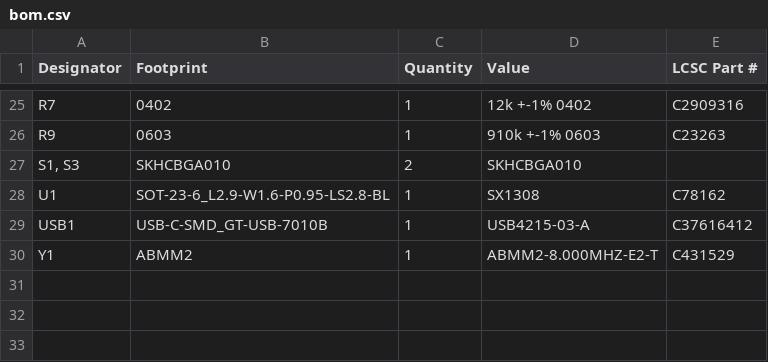
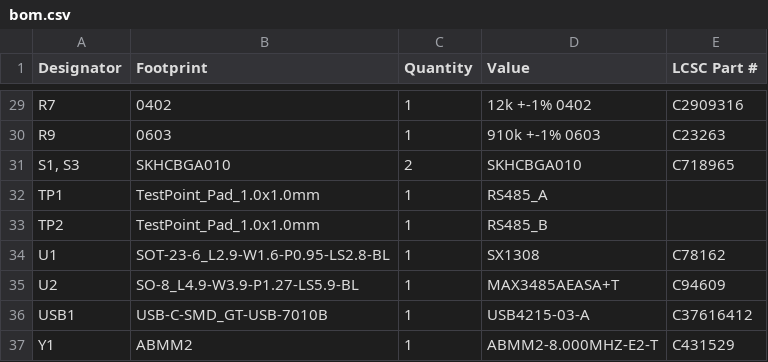
Before and after one commit to ta007403/PHYLAX, a CSV file: production/bom.csv, drawn as a sheet; only a part is shown, gaps mark what is left out; the diff covers the shown part only.

```diff
--- a/production/bom.csv
+++ b/production/bom.csv
@@ -26,4 +30,7 @@ R7,0402,1,12k +-1% 0402,C2909316
 R9,0603,1,910k +-1% 0603,C23263
-"S1, S3",SKHCBGA010,2,SKHCBGA010,
+"S1, S3",SKHCBGA010,2,SKHCBGA010,C718965
+TP1,TestPoint_Pad_1.0x1.0mm,1,RS485_A,
+TP2,TestPoint_Pad_1.0x1.0mm,1,RS485_B,
 U1,SOT-23-6_L2.9-W1.6-P0.95-LS2.8-BL,1,SX1308,C78162
+U2,SO-8_L4.9-W3.9-P1.27-LS5.9-BL,1,MAX3485AEASA+T,C94609
 USB1,USB-C-SMD_GT-USB-7010B,1,USB4215-03-A,C37616412
```
Also changed, not shown: 6 added rows, 2 removed rows and 13 edited cells elsewhere in this file, production/designators.csv, production/positions.csv, 35 other files.
